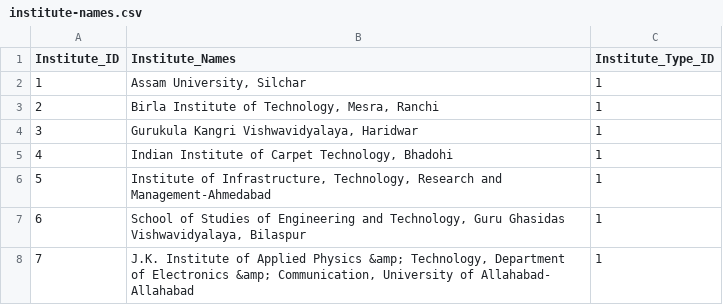
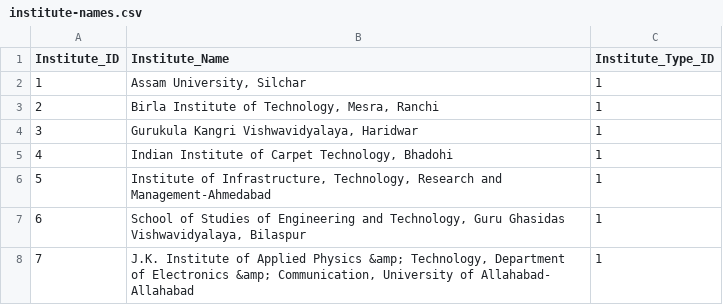
Before and after one commit to deanesh/ML-Wakad-Weekdays-5-7-pm-11th-Dec, a CSV file: JEE-Mains/Colleges-Analysis/institute-names.csv, drawn as a sheet; only a part is shown.

Commit message:
Updating Engineering College Analysis

```diff
--- a/JEE-Mains/Colleges-Analysis/institute-names.csv
+++ b/JEE-Mains/Colleges-Analysis/institute-names.csv
@@ -1,2 +1,2 @@
-Institute_ID,Institute_Names,Institute_Type_ID
+Institute_ID,Institute_Name,Institute_Type_ID
 1,"Assam University, Silchar",1
```
Also changed, not shown: 19 other files.
